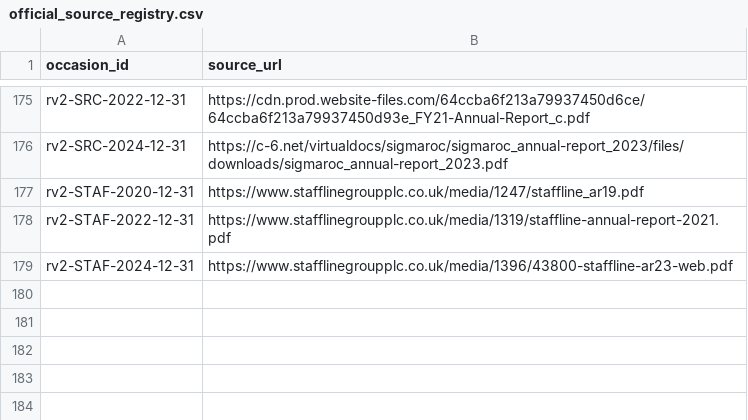
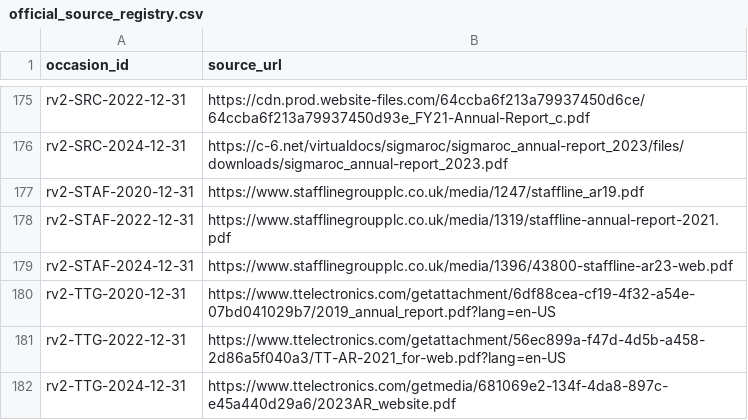
Before and after one commit to roseattridge-gif/piotw-intelligence, a CSV file: data/restructuring_v2/official_source_registry.csv, drawn as a sheet; only a part is shown, gaps mark what is left out.

```diff
--- a/data/restructuring_v2/official_source_registry.csv
+++ b/data/restructuring_v2/official_source_registry.csv
@@ -179 +179,4 @@ rv2-STAF-2022-12-31,https://www.stafflinegroupplc.co.uk/media/1319/staffline-ann
 rv2-STAF-2024-12-31,https://www.stafflinegroupplc.co.uk/media/1396/43800-staffline-ar23-web.pdf
+rv2-TTG-2020-12-31,https://www.ttelectronics.com/getattachment/6df88cea-cf19-4f32-a54e-07bd041029b7/2019_annual_report.pdf?lang=en-US
+rv2-TTG-2022-12-31,https://www.ttelectronics.com/getattachment/56ec899a-f47d-4d5b-a458-2d86a5f040a3/TT-AR-2021_for-web.pdf?lang=en-US
+rv2-TTG-2024-12-31,https://www.ttelectronics.com/getmedia/681069e2-134f-4da8-897c-e45a440d29a6/2023AR_website.pdf
```
Also changed, not shown: data/restructuring_v2/source_availability_overrides.csv, 2 other files.
